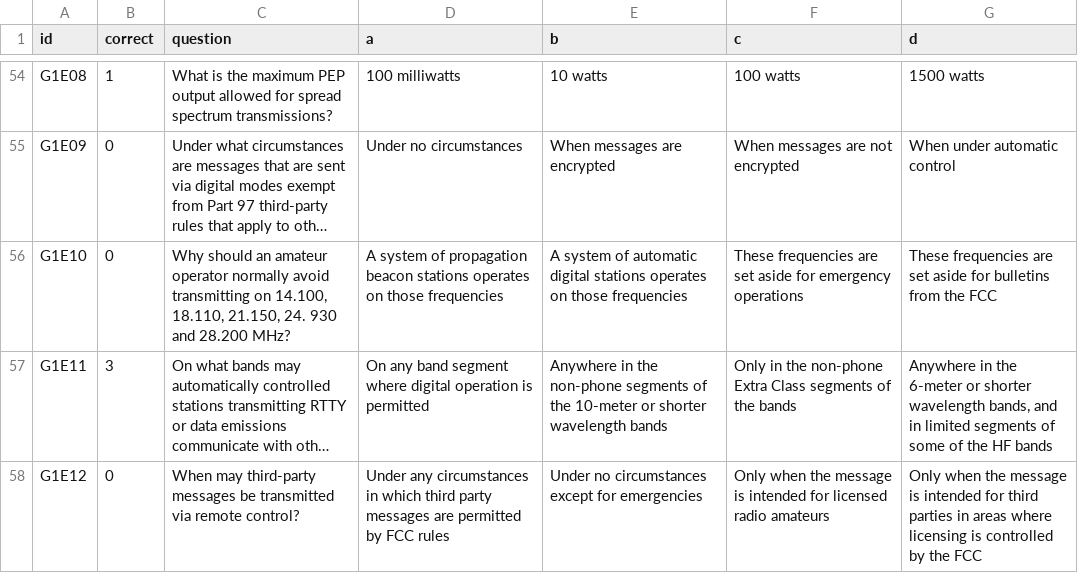
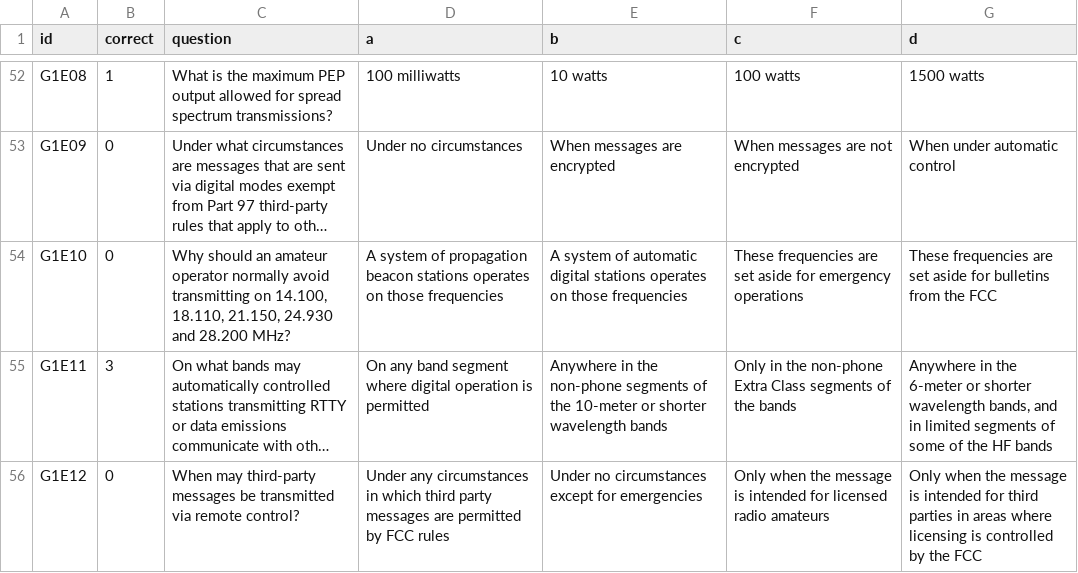
Before and after one commit to russolsen/ham_radio_question_pool, a CSV file: general-2023-2027/general.csv, drawn as a sheet; only a part is shown, gaps mark what is left out; long unchanged cells end in …; addresses are those after the commit; the diff covers the shown part only; the diff names each change by its address in the sheet, - before the commit and + after, or states it on an @@ line.

```diff
--- a/general-2023-2027/general.csv
+++ b/general-2023-2027/general.csv
-C54 (question): …18.110, 21.150, 24. 930 and 28.200…
+C54 (question): …18.110, 21.150, 24.930 and 28.200…
```
Also changed, not shown: 3 removed rows and 8 edited cells elsewhere in this file, extra-2024-2028/extra.csv, 17 other files.
